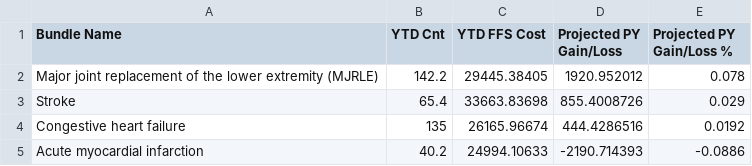
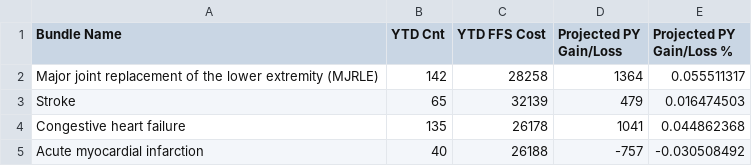
Before and after one commit to OHL-tmp/VBP-report-payer-demo, a CSV file: data/df_bundle_performance_pmpm.csv, drawn as a sheet.

```diff
--- a/data/df_bundle_performance_pmpm.csv
+++ b/data/df_bundle_performance_pmpm.csv
@@ -1,5 +1,5 @@
 Bundle Name,YTD Cnt,YTD FFS Cost,Projected PY Gain/Loss,Projected PY Gain/Loss %
-Major joint replacement of the lower extremity (MJRLE),142.2,29445.38405,1920.952012,0.078
-Stroke,65.4,33663.83698,855.4008726,0.029
-Congestive heart failure,135,26165.96674,444.4286516,0.0192
-Acute myocardial infarction,40.2,24994.10633,-2190.714393,-0.0886
+Major joint replacement of the lower extremity (MJRLE),142,28258,1364,0.055511317
+Stroke,65,32139,479,0.016474503
+Congestive heart failure,135,26178,1041,0.044862368
+Acute myocardial infarction,40,26188,-757,-0.030508492
```
Also changed, not shown: data/df_bundle_perf_details_pmpm.csv, data/df_bundle_performance.csv, 12 other files.
